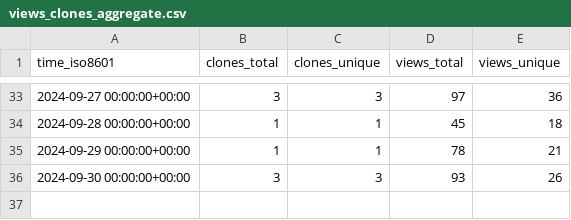
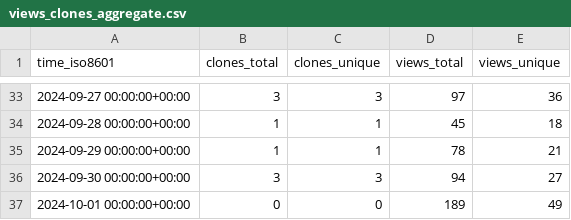
Before and after one commit to njjetha/OSDO, a CSV file: quic/gunyah-hypervisor/ghrs-data/views_clones_aggregate.csv, drawn as a sheet; only a part is shown, gaps mark what is left out.

```diff
--- a/quic/gunyah-hypervisor/ghrs-data/views_clones_aggregate.csv
+++ b/quic/gunyah-hypervisor/ghrs-data/views_clones_aggregate.csv
@@ -35,2 +35,3 @@ time_iso8601,clones_total,clones_unique,views_total,views_unique
 2024-09-29 00:00:00+00:00,1,1,78,21
-2024-09-30 00:00:00+00:00,3,3,93,26
+2024-09-30 00:00:00+00:00,3,3,94,27
+2024-10-01 00:00:00+00:00,0,0,189,49
```
Also changed, not shown: 1 other file.
